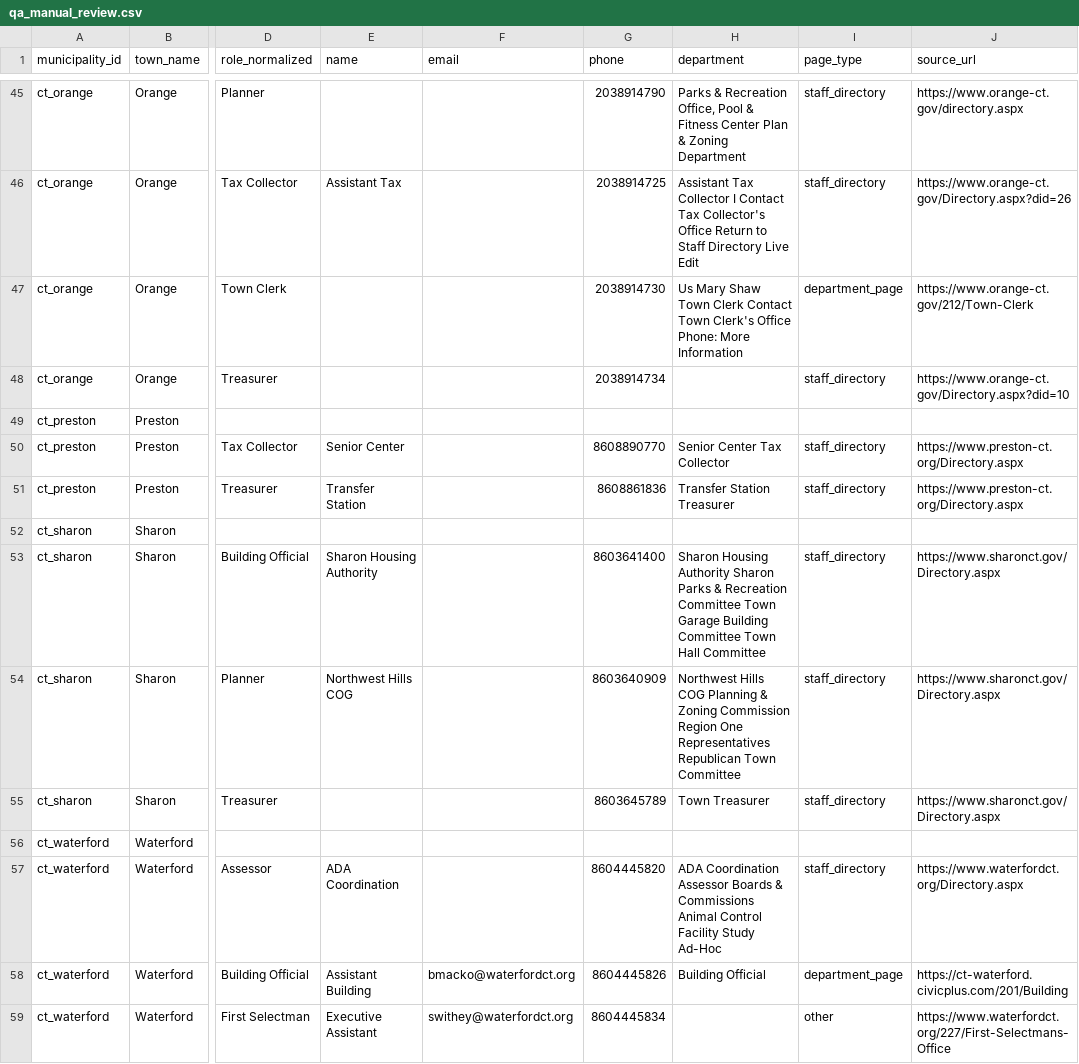
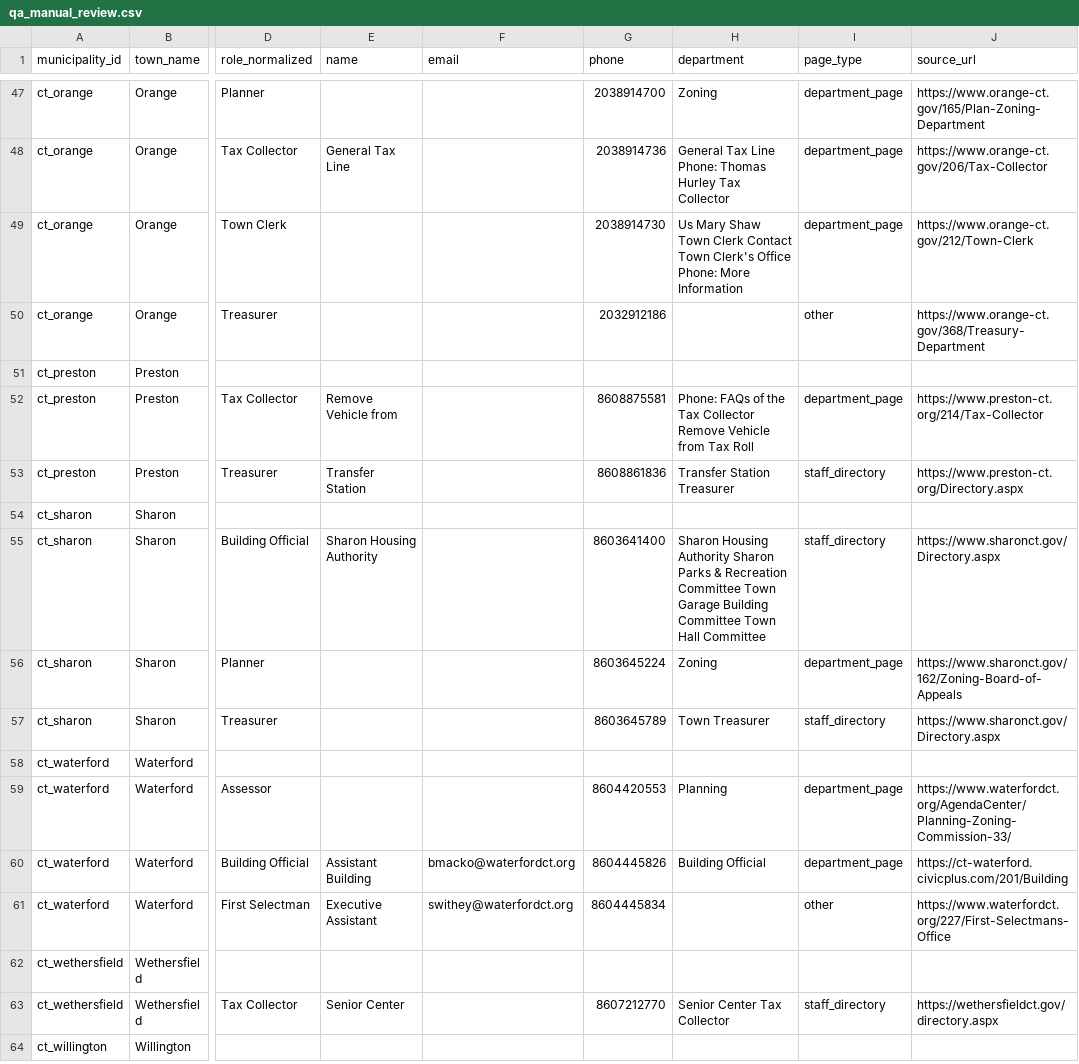
Before and after one commit to WmArmitage/municipal_mapper, a CSV file: outputs/batches/batch_1/qa_manual_review.csv, drawn as a sheet; only a part is shown, gaps mark what is left out; the shorter side is filled out with more unchanged rows; addresses are those after the commit; the diff covers the shown part only; the diff names each change by its address in the sheet, - before the commit and + after, or states it on an @@ line.

```diff
--- a/outputs/batches/batch_1/qa_manual_review.csv
+++ b/outputs/batches/batch_1/qa_manual_review.csv
-G47 (phone): 2038914790
+G47 (phone): 2038914700
-H47 (department): Parks & Recreation Office, Pool & Fitness Center Plan & Zoning Department
+H47 (department): Zoning
-I47:I48 (page_type): staff_directory
+I47:I48 (page_type): department_page
-J47 (source_url): https://www.orange-ct.gov/directory.aspx
+J47 (source_url): https://www.orange-ct.gov/165/Plan-Zoning-Department
-E48 (name): Assistant Tax
+E48 (name): General Tax Line
-G48 (phone): 2038914725
+G48 (phone): 2038914736
-H48 (department): Assistant Tax Collector I Contact Tax Collector's Office Return to Staff Directory Live Edit
+H48 (department): General Tax Line Phone: Thomas Hurley Tax Collector
-J48 (source_url): https://www.orange-ct.gov/Directory.aspx?did=26
+J48 (source_url): https://www.orange-ct.gov/206/Tax-Collector
-G50 (phone): 2038914734
+G50 (phone): 2032912186
-I50 (page_type): staff_directory
+I50 (page_type): other
-J50 (source_url): https://www.orange-ct.gov/Directory.aspx?did=10
+J50 (source_url): https://www.orange-ct.gov/368/Treasury-Department
-E52 (name): Senior Center
+E52 (name): Remove Vehicle from
-G52 (phone): 8608890770
+G52 (phone): 8608875581
-H52 (department): Senior Center Tax Collector
+H52 (department): Phone: FAQs of the Tax Collector Remove Vehicle from Tax Roll
-I52 (page_type): staff_directory
+I52 (page_type): department_page
-J52 (source_url): https://www.preston-ct.org/Directory.aspx
+J52 (source_url): https://www.preston-ct.org/214/Tax-Collector
-E56 (name): Northwest Hills COG
+E56 (name): (empty)
-G56 (phone): 8603640909
+G56 (phone): 8603645224
-H56 (department): Northwest Hills COG Planning & Zoning Commission Region One Representatives Republican Town Committee
+H56 (department): Zoning
-I56 (page_type): staff_directory
+I56 (page_type): department_page
-J56 (source_url): https://www.sharonct.gov/Directory.aspx
+J56 (source_url): https://www.sharonct.gov/162/Zoning-Board-of-Appeals
-E59 (name): ADA Coordination
+E59 (name): (empty)
-G59 (phone): 8604445820
+G59 (phone): 8604420553
-H59 (department): ADA Coordination Assessor Boards & Commissions Animal Control Facility Study Ad-Hoc
+H59 (department): Planning
-I59 (page_type): staff_directory
+I59 (page_type): department_page
-J59 (source_url): https://www.waterfordct.org/Directory.aspx
+J59 (source_url): https://www.waterfordct.org/AgendaCenter/Planning-Zoning-Commission-33/
```
Also changed, not shown: 2 added rows, 1 removed row and 46 edited cells elsewhere in this file, outputs/batches/batch_1/qa_suspicious_winners.csv, 3 other files.
